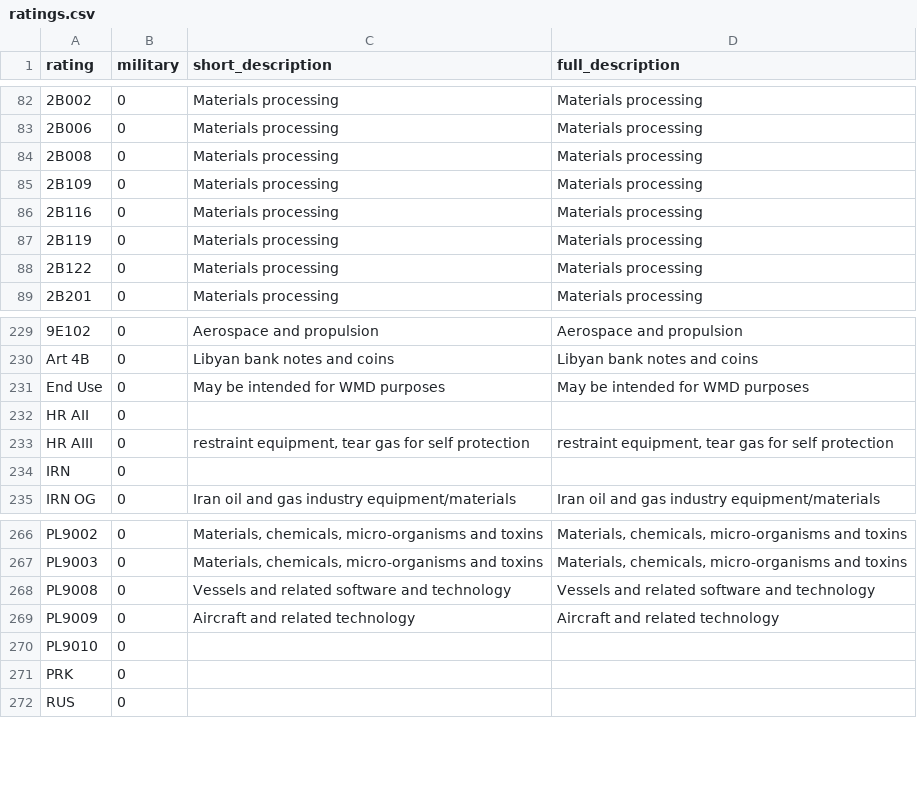
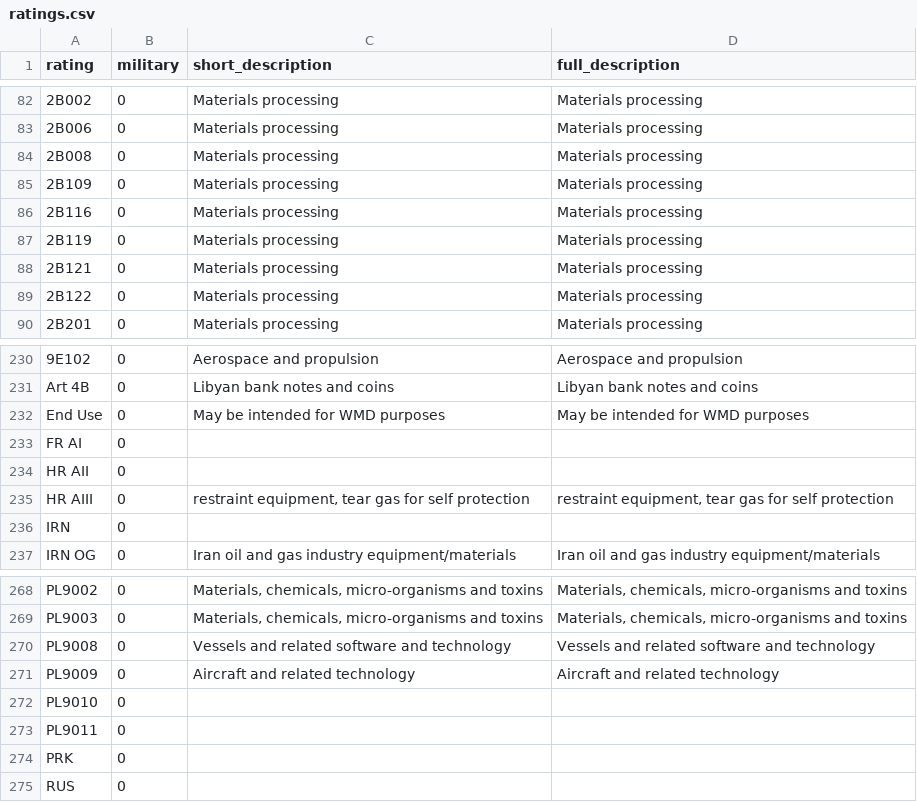
Before and after one commit to caatdata/uk-arms-export-data, a CSV file: ratings.csv, drawn as a sheet; only a part is shown, gaps mark what is left out.

```diff
--- a/ratings.csv
+++ b/ratings.csv
@@ -87,2 +87,3 @@ rating,military,short_description,full_description
 2B119,0,"Materials processing","Materials processing"
+2B121,0,"Materials processing","Materials processing"
 2B122,0,"Materials processing","Materials processing"
@@ -231,2 +232,3 @@ rating,military,short_description,full_description
 "End Use",0,"May be intended for WMD purposes","May be intended for WMD purposes"
+"FR AI",0,,
 "HR AII",0,,
@@ -270,2 +272,3 @@ PL9009,0,"Aircraft and related technology","Aircraft and related technology"
 PL9010,0,,
+PL9011,0,,
 PRK,0,,
```
Also changed, not shown: footnotes_region.csv, sources.csv, 3 other files.
